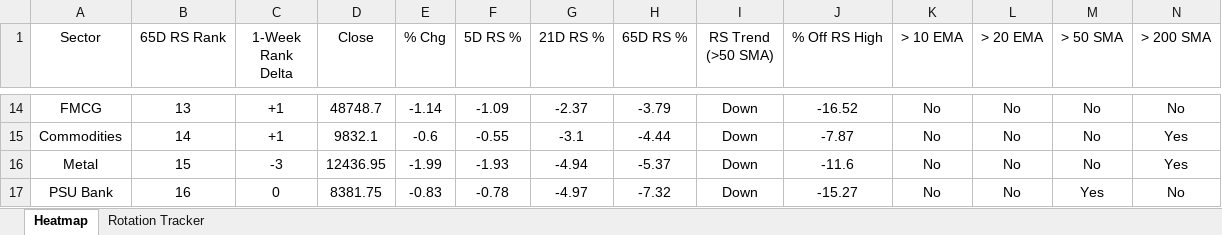
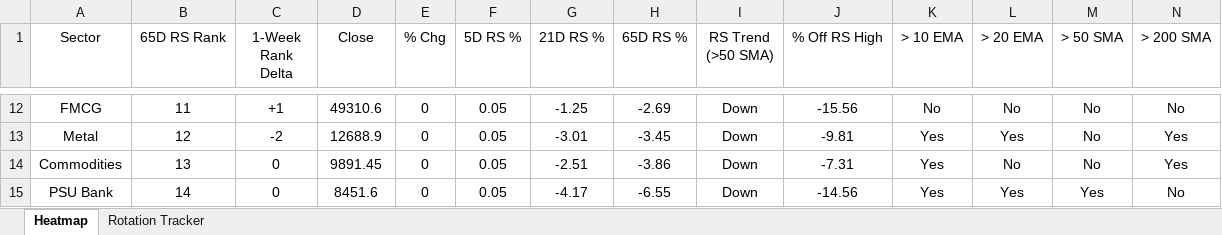
Before and after one commit to chethanshivaraju94-netizen/nse-market-monitor, an Excel workbook: NSE_Sector_Monitor.xlsx, sheet Heatmap, drawn as a sheet; only a part is shown, gaps mark what is left out; values as stored, in another font and other column widths than the file's, no borders; conditional formats not drawn; removed rows and columns are numbered as before the commit, all else as after; the diff covers the shown part only; the diff names each change by its address in the sheet, - before the commit and + after, or states it on an @@ line.

```diff
--- a/NSE_Sector_Monitor.xlsx (sheet Heatmap)
+++ b/NSE_Sector_Monitor.xlsx (sheet Heatmap)
-B12 (65D RS Rank): 13
+B12 (65D RS Rank): 11
-D12 (Close): 48748.7
+D12 (Close): 49310.6
-E12 (% Chg): -1.14
+E12 (% Chg): 0
-F12 (5D RS %): -1.09
+F12 (5D RS %): 0.05
-G12 (21D RS %): -2.37
+G12 (21D RS %): -1.25
-H12 (65D RS %): -3.79
+H12 (65D RS %): -2.69
-J12 (% Off RS High): -16.52
+J12 (% Off RS High): -15.56
+row 13: Metal | 12 | -2 | 12688.9 | 0 | 0.05 | -3.01 | -3.45 | Down | -9.81 | Yes | Yes | No | Yes
-B14 (65D RS Rank): 14
+B14 (65D RS Rank): 13
-C14 (1-Week Rank Delta): +1
+C14 (1-Week Rank Delta): 0
-D14 (Close): 9832.1
+D14 (Close): 9891.45
-E14 (% Chg): -0.6
+E14 (% Chg): 0
-F14 (5D RS %): -0.55
+F14 (5D RS %): 0.05
-G14 (21D RS %): -3.1
+G14 (21D RS %): -2.51
-H14 (65D RS %): -4.44
+H14 (65D RS %): -3.86
-J14 (% Off RS High): -7.87
+J14 (% Off RS High): -7.31
-K14 (> 10 EMA): No
+K14 (> 10 EMA): Yes
-row 16: Metal | 15 | -3 | 12436.95 | -1.99 | -1.93 | -4.94 | -5.37 | Down | -11.6 | No | No | No | Yes
-B15 (65D RS Rank): 16
+B15 (65D RS Rank): 14
-D15 (Close): 8381.75
+D15 (Close): 8451.6
-E15 (% Chg): -0.83
+E15 (% Chg): 0
-F15 (5D RS %): -0.78
+F15 (5D RS %): 0.05
-G15 (21D RS %): -4.97
+G15 (21D RS %): -4.17
-H15 (65D RS %): -7.32
+H15 (65D RS %): -6.55
-J15 (% Off RS High): -15.27
+J15 (% Off RS High): -14.56
-K15 (> 10 EMA): No
+K15 (> 10 EMA): Yes
-L15 (> 20 EMA): No
+L15 (> 20 EMA): Yes
```
Also changed, not shown: 3 added rows, 3 removed rows and 63 edited cells elsewhere in this sheet, sheet Rotation Tracker, NSE_Market_Monitor.xlsx.
